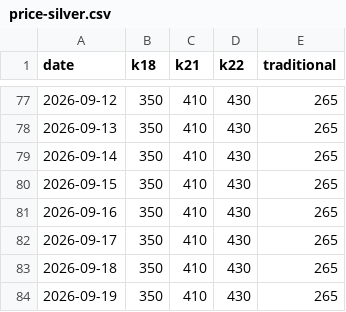
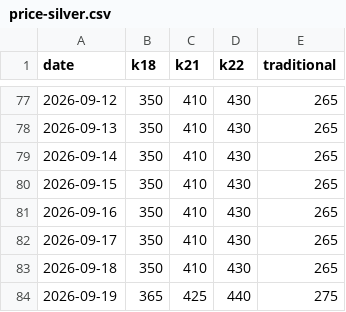
Before and after one commit to rokeyfx/gold-price-bd-csv, a CSV file: price-silver.csv, drawn as a sheet; only a part is shown, gaps mark what is left out.

```diff
--- a/price-silver.csv
+++ b/price-silver.csv
@@ -83,2 +83,2 @@ date,k18,k21,k22,traditional
 2026-09-18,350,410,430,265
-2026-09-19,350,410,430,265
+2026-09-19,365,425,440,275
```
Also changed, not shown: prices.csv.
